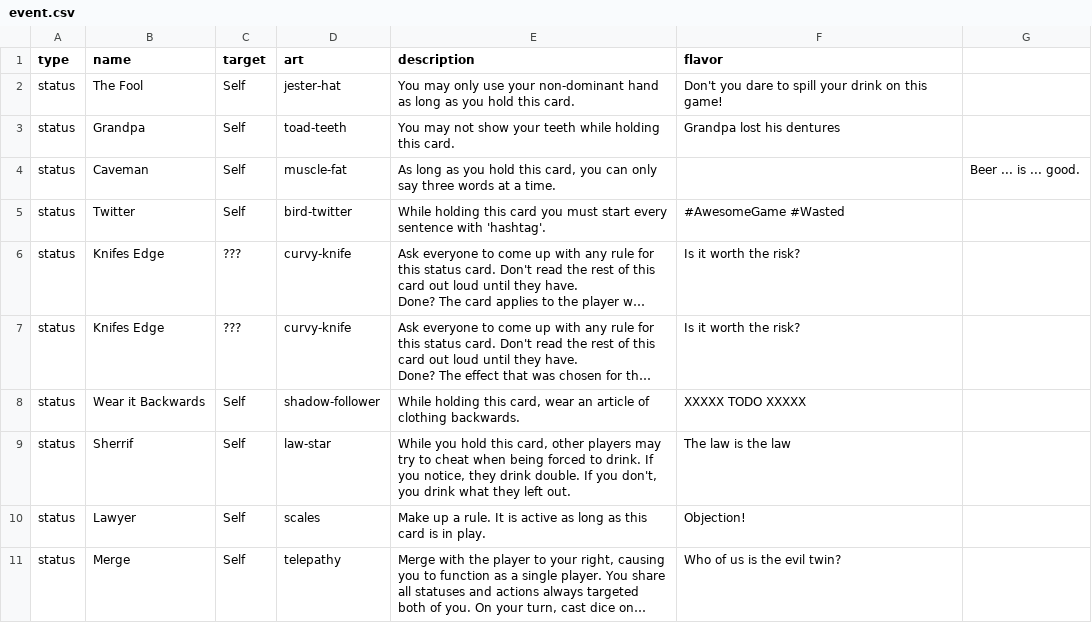
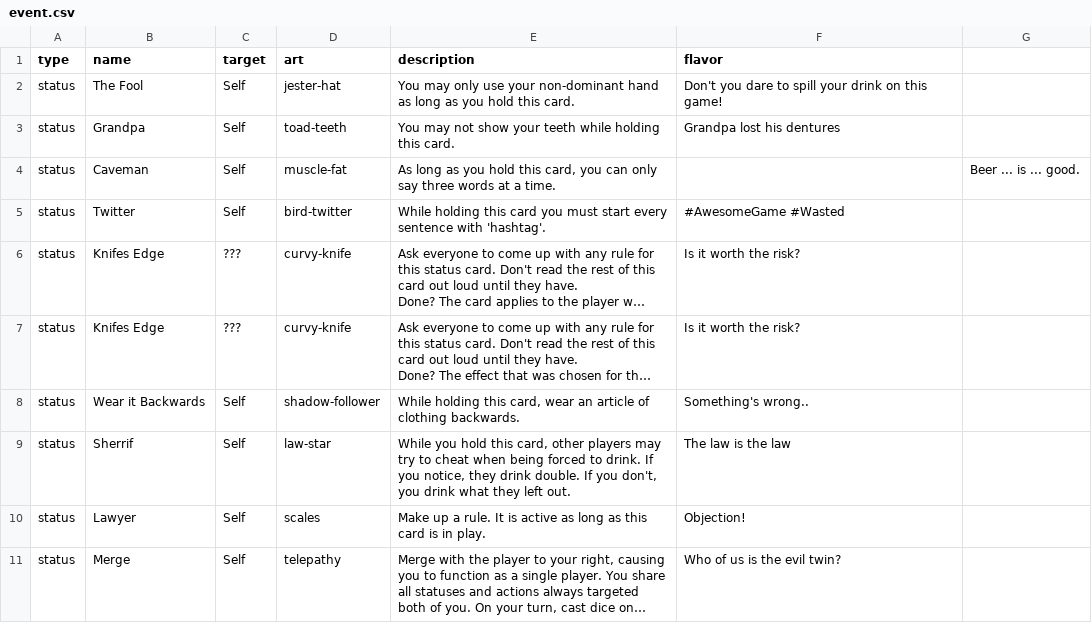
Before and after one commit to Qgel/FratAttack, a CSV file: cards/data/event.csv, drawn as a sheet; only a part is shown; long unchanged cells end in …; the diff covers the shown part only; the diff names each change by its address in the sheet, - before the commit and + after, or states it on an @@ line.

Commit message:
Event flavor texts

```diff
--- a/cards/data/event.csv
+++ b/cards/data/event.csv
-F8 (flavor): XXXXX TODO XXXXX
+F8 (flavor): Something's wrong..
```
Also changed, not shown: 10 edited cells elsewhere in this file.
